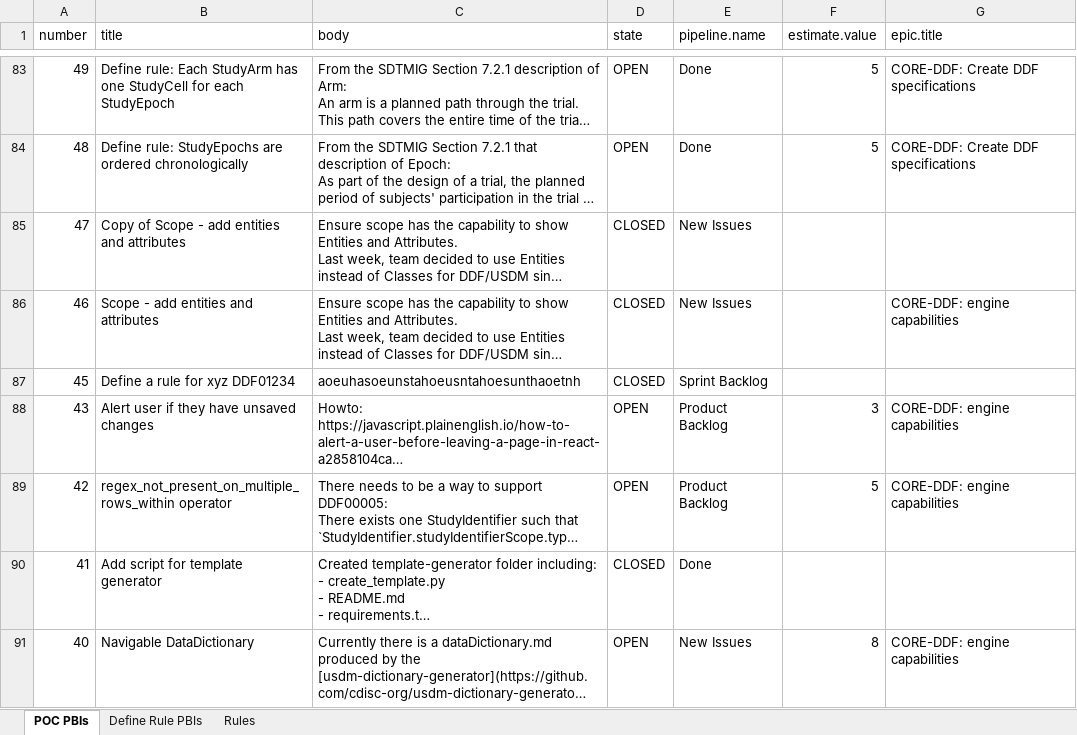
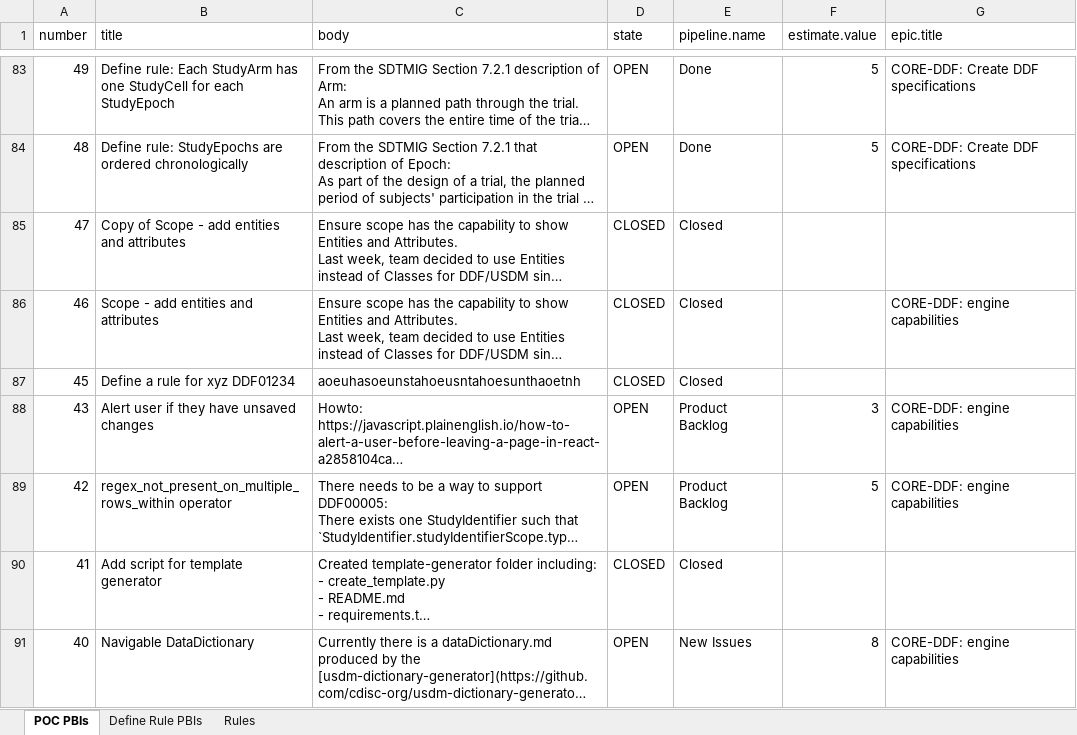
Before and after one commit to cdisc-org/ddf-core-poc, an Excel workbook: documents/PBI Rule Status/PBI Rule Status.xlsm, sheet POC PBIs, drawn as a sheet; only a part is shown, gaps mark what is left out; long unchanged cells end in …; values as stored, in another font and other column widths than the file's, no borders; table styles not drawn; the diff covers the shown part only; the diff names each change by its address in the sheet, - before the commit and + after, or states it on an @@ line.

Commit message:
PBI Rule Status - fix closed pipeline

```diff
--- a/documents/PBI Rule Status/PBI Rule Status.xlsm (sheet POC PBIs)
+++ b/documents/PBI Rule Status/PBI Rule Status.xlsm (sheet POC PBIs)
-E85:E86 (pipeline.name): New Issues
+E85:E86 (pipeline.name): Closed
-E87 (pipeline.name): Sprint Backlog
+E87 (pipeline.name): Closed
-E90 (pipeline.name): Done
+E90 (pipeline.name): Closed
```
Also changed, not shown: 19 edited cells elsewhere in this sheet, sheet Define Rule PBIs.
